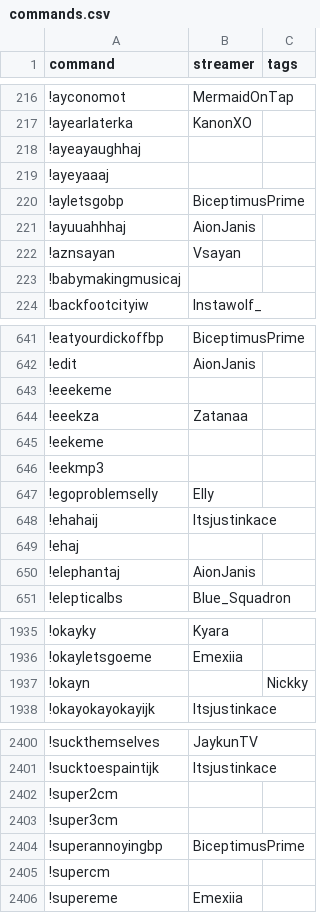
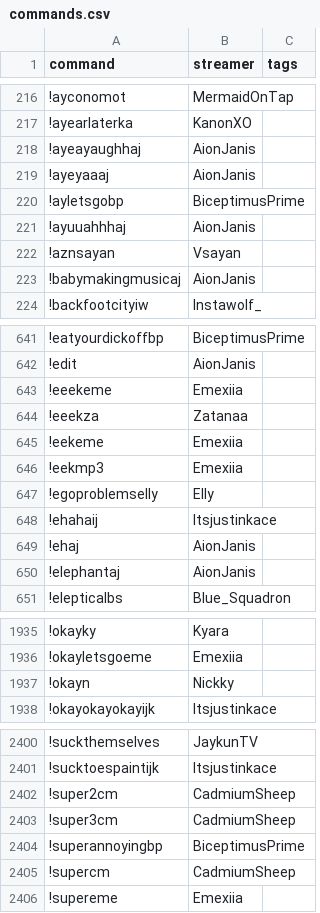
Before and after one commit to aionjanis/aionjanis.github.io, a CSV file: commands.csv, drawn as a sheet; only a part is shown, gaps mark what is left out; the diff covers the shown part only.

Commit message:
Update commands.csv (2026-06-16T10:37:08.756Z)

```diff
--- a/commands.csv
+++ b/commands.csv
@@ -217,4 +217,4 @@ command,streamer,tags
 !ayearlaterka,KanonXO,
-!ayeayaughhaj,,
-!ayeyaaaj,,
+!ayeayaughhaj,AionJanis,
+!ayeyaaaj,AionJanis,
 !ayletsgobp,BiceptimusPrime,
@@ -222,3 +222,3 @@ command,streamer,tags
 !aznsayan,Vsayan,
-!babymakingmusicaj,,
+!babymakingmusicaj,AionJanis,
 !backfootcityiw,Instawolf_,
@@ -642,9 +642,9 @@ command,streamer,tags
 !edit,AionJanis,
-!eeekeme,,
+!eeekeme,Emexiia,
 !eeekza,Zatanaa,
-!eekeme,,
-!eekmp3,,
+!eekeme,Emexiia,
+!eekmp3,Emexiia,
 !egoproblemselly,Elly,
 !ehahaij,Itsjustinkace,
-!ehaj,,
+!ehaj,AionJanis,
 !elephantaj,AionJanis,
@@ -1936,3 +1936,3 @@ command,streamer,tags
 !okayletsgoeme,Emexiia,
-!okayn,,Nickky
+!okayn,Nickky,
 !okayokayokayijk,Itsjustinkace,
@@ -2401,6 +2401,6 @@ command,streamer,tags
 !sucktoespaintijk,Itsjustinkace,
-!super2cm,,
-!super3cm,,
+!super2cm,CadmiumSheep,
+!super3cm,CadmiumSheep,
 !superannoyingbp,BiceptimusPrime,
-!supercm,,
+!supercm,CadmiumSheep,
 !supereme,Emexiia,
```
Also changed, not shown: 53 edited cells elsewhere in this file.
